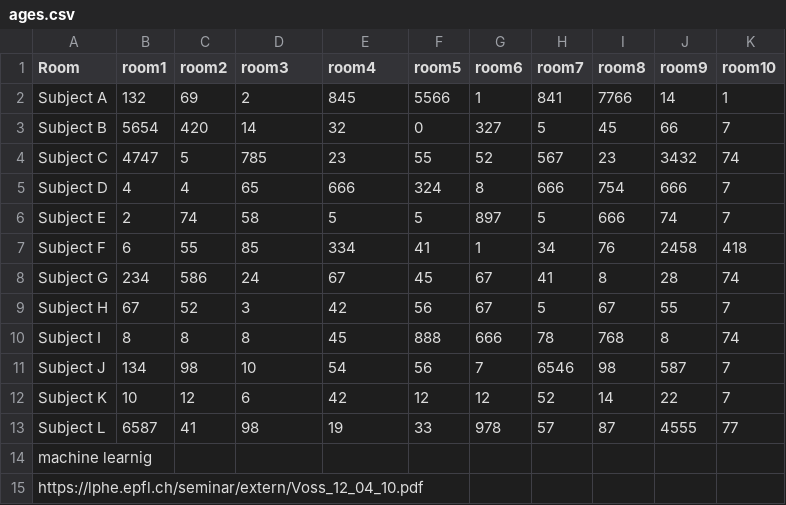
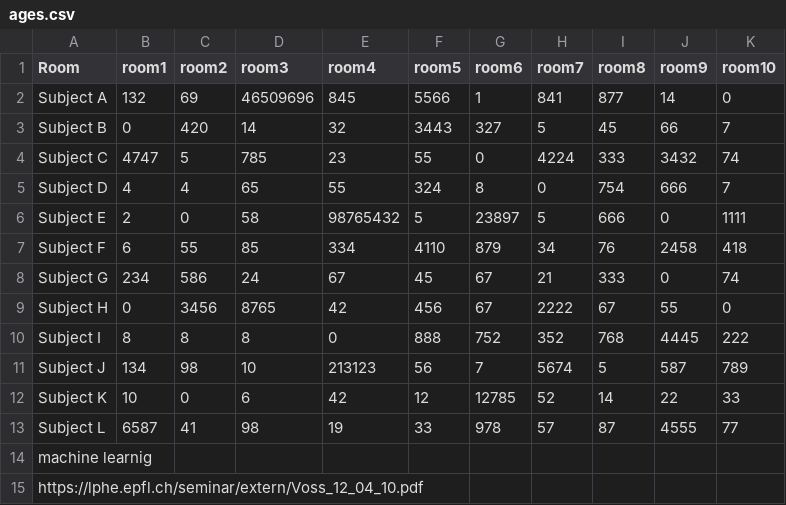
Before and after one commit to artfisica/ICTP-2019, a CSV file: notebooks/initial-examples/ages.csv, drawn as a sheet.

Commit message:
update of the data

```diff
--- a/notebooks/initial-examples/ages.csv
+++ b/notebooks/initial-examples/ages.csv
@@ -1,13 +1,13 @@
 Room,room1,room2,room3,room4,room5,room6,room7,room8,room9,room10
-Subject A,132,69,2,845,5566,1,841,7766,14,1
-Subject B,5654,420,14,32,0,327,5,45,66,7
-Subject C,4747,5,785,23,55,52,567,23,3432,74
-Subject D,4,4,65,666,324,8,666,754,666,7
-Subject E,2,74,58,5,5,897,5,666,74,7
-Subject F,6,55,85,334,41,1,34,76,2458,418
-Subject G,234,586,24,67,45,67,41,8,28,74
-Subject H,67,52,3,42,56,67,5,67,55,7
-Subject I,8,8,8,45,888,666,78,768,8,74
-Subject J,134,98,10,54,56,7,6546,98,587,7
-Subject K,10,12,6,42,12,12,52,14,22,7
+Subject A,132,69,46509696,845,5566,1,841,877,14,0
+Subject B,0,420,14,32,3443,327,5,45,66,7
+Subject C,4747,5,785,23,55,0,4224,333,3432,74
+Subject D,4,4,65,55,324,8,0,754,666,7
+Subject E,2,0,58,98765432,5,23897,5,666,0,1111
+Subject F,6,55,85,334,4110,879,34,76,2458,418
+Subject G,234,586,24,67,45,67,21,333,0,74
+Subject H,0,3456,8765,42,456,67,2222,67,55,0
+Subject I,8,8,8,0,888,752,352,768,4445,222
+Subject J,134,98,10,213123,56,7,5674,5,587,789
+Subject K,10,0,6,42,12,12785,52,14,22,33
 Subject L,6587,41,98,19,33,978,57,87,4555,77
```
